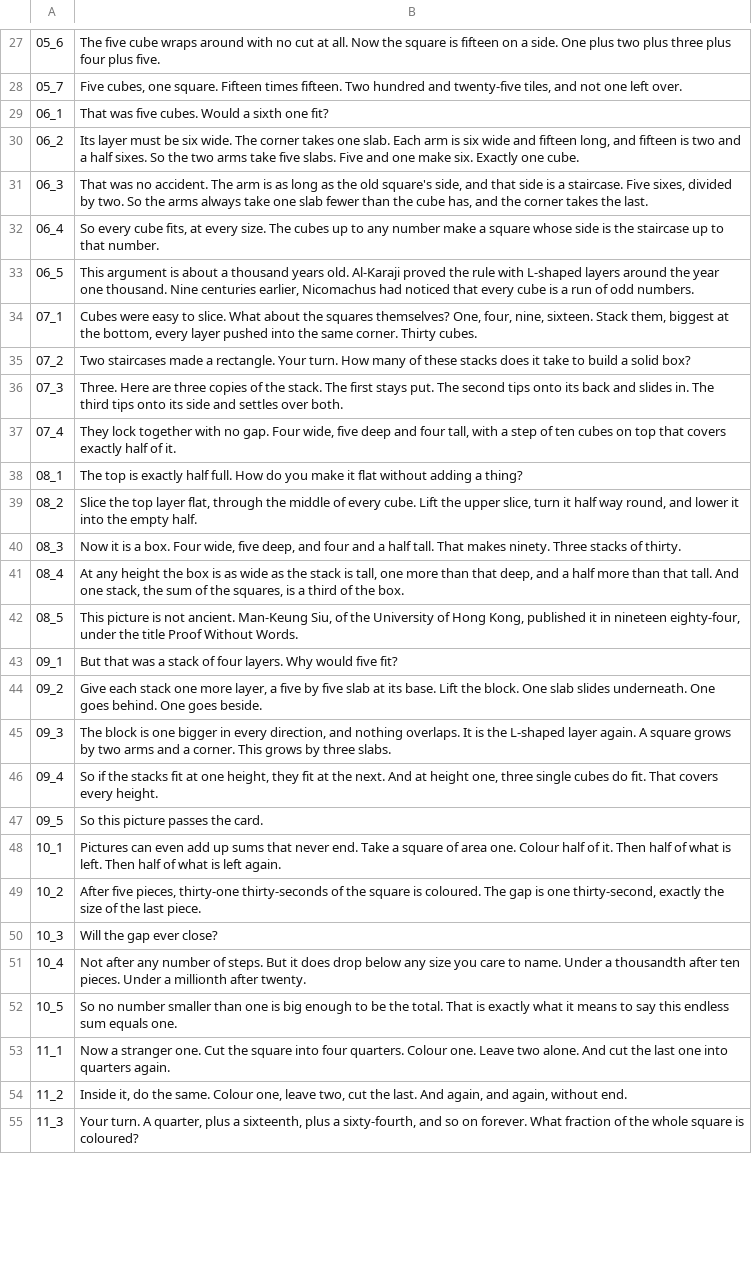
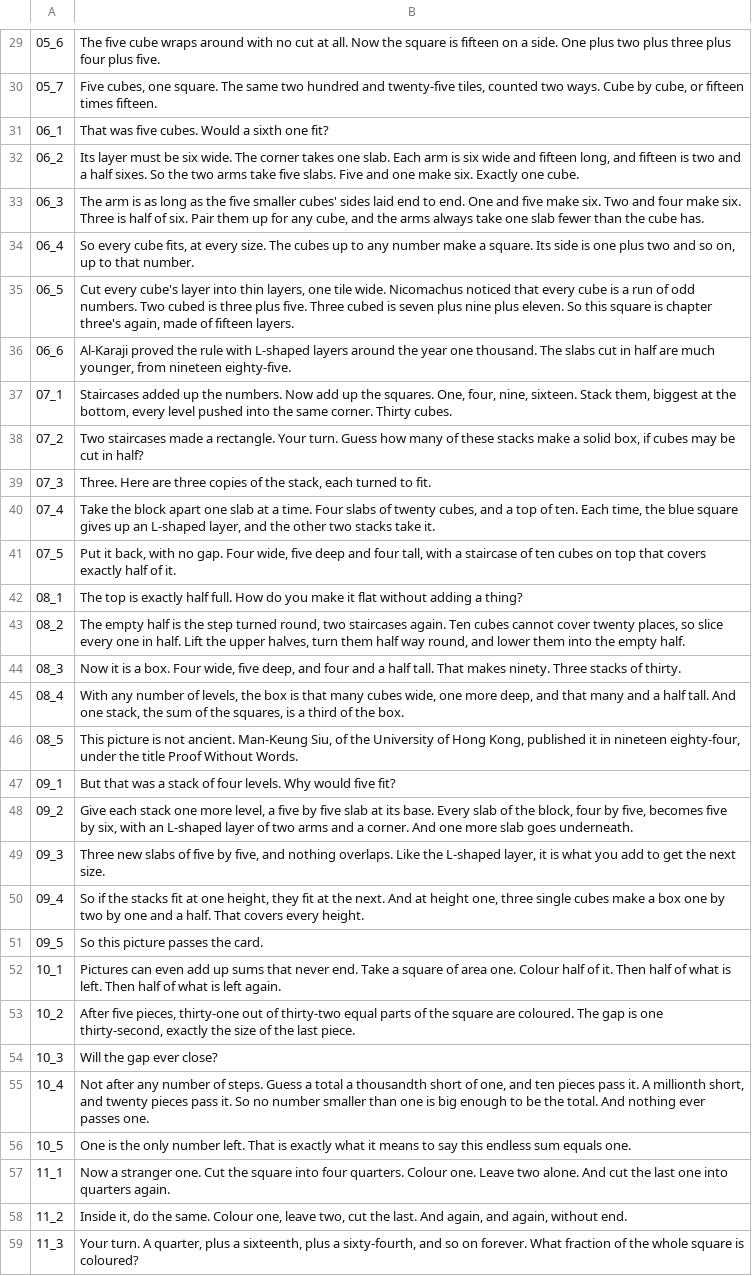
Before and after one commit to Dicklesworthstone/jeffs_math_explainer_videos, a TSV file: explainer_corpus/visual_proofs/script.tsv, drawn as a sheet; only a part is shown, gaps mark what is left out; addresses are those after the commit; the diff covers the shown part only; the diff names each change by its address in the sheet, - before the commit and + after, or states it on an @@ line.

```diff
--- a/explainer_corpus/visual_proofs/script.tsv
+++ b/explainer_corpus/visual_proofs/script.tsv
-B30: …one square. Fifteen times fifteen. Two hundred and twenty-five tiles, and not one left over.
+B30: …one square. The same two hundred and twenty-five tiles, counted two ways. Cube by cube, or fifteen times fifteen.
-B33: That was no accident. The arm is as long as the old square's side, and that side is a staircase. Five sixes, divided by two. So the arms always take one slab fewer than the cube has, and the corner takes the last.
+B33: The arm is as long as the five smaller cubes' sides laid end to end. One and five make six. Two and four make six. Three is half of six. Pair them up for any cube, and the arms always take one slab fewer than the cube has.
-B34: …make a square whose side is the staircase up to…
+B34: …make a square. Its side is one plus two and so on, up to…
-B35: This argument is about a thousand years old. Al-Karaji proved the rule with L-shaped layers around the year one thousand. Nine centuries earlier, Nicomachus had noticed that every cube is a run of odd numbers.
+B35: Cut every cube's layer into thin layers, one tile wide. Nicomachus noticed that every cube is a run of odd numbers. Two cubed is three plus five. Three cubed is seven plus nine plus eleven. So this square is chapter three's again, made of fifteen layers.
+row 36: 06_6 | Al-Karaji proved the rule with L-shaped layers around the year one thousand. The slabs cut in half are much younger, from nineteen eighty-five.
-B37: Cubes were easy to slice. What about the squares themselves? One, four, nine, sixteen. Stack them, biggest at the bottom, every layer pushed into…
+B37: Staircases added up the numbers. Now add up the squares. One, four, nine, sixteen. Stack them, biggest at the bottom, every level pushed into…
-B38: …Your turn. How many of these stacks does it take to build a solid box?
+B38: …Your turn. Guess how many of these stacks make a solid box, if cubes may be cut in half?
-B39: …of the stack. The first stays put. The second tips onto its back and slides in. The third tips onto its side and settles over both.
+B39: …of the stack, each turned to fit.
-B40: They lock together with no gap. Four wide, five deep and four tall, with a step of ten cubes on top that covers exactly half of it.
+B40: Take the block apart one slab at a time. Four slabs of twenty cubes, and a top of ten. Each time, the blue square gives up an L-shaped layer, and the other two stacks take it.
+row 41: 07_5 | Put it back, with no gap. Four wide, five deep and four tall, with a staircase of ten cubes on top that covers exactly half of it.
-B43: Slice the top layer flat, through the middle of every cube. Lift the upper slice, turn it half way round, and lower it into the…
+B43: The empty half is the step turned round, two staircases again. Ten cubes cannot cover twenty places, so slice every one in half. Lift the upper halves, turn them half way round, and lower them into the…
-B45: At any height the box is as wide as the stack is tall, one more than that deep, and a half more than that tall. And…
+B45: With any number of levels, the box is that many cubes wide, one more deep, and that many and a half tall. And…
-B47: …of four layers. Why would…
+B47: …of four levels. Why would…
-B48: …one more layer, a five by five slab at its base. Lift the block. One slab slides underneath. One goes behind. One goes beside.
+B48: …one more level, a five by five slab at its base. Every slab of the block, four by five, becomes five by six, with an L-shaped layer of two arms and a corner. And one more slab goes underneath.
-B49: The block is one bigger in every direction, and nothing overlaps. It is the L-shaped layer again. A square grows by two arms and a corner. This grows by three slabs.
+B49: Three new slabs of five by five, and nothing overlaps. Like the L-shaped layer, it is what you add to get the next size.
-B50: …single cubes do fit. That covers…
+B50: …single cubes make a box one by two by one and a half. That covers…
-B53: …pieces, thirty-one thirty-seconds of the square is coloured. The…
+B53: …pieces, thirty-one out of thirty-two equal parts of the square are coloured. The…
-B55: …of steps. But it does drop below any size you care to name. Under a thousandth after ten pieces. Under a millionth after twenty.
+B55: …of steps. Guess a total a thousandth short of one, and ten pieces pass it. A millionth short, and twenty pieces pass it. So no number smaller than one is big enough to be the total. And nothing ever passes one.
-B56: So no number smaller than one is big enough to be the total. That is…
+B56: One is the only number left. That is…
```
Also changed, not shown: 2 added rows and 36 edited cells elsewhere in this file, 7 other files.
